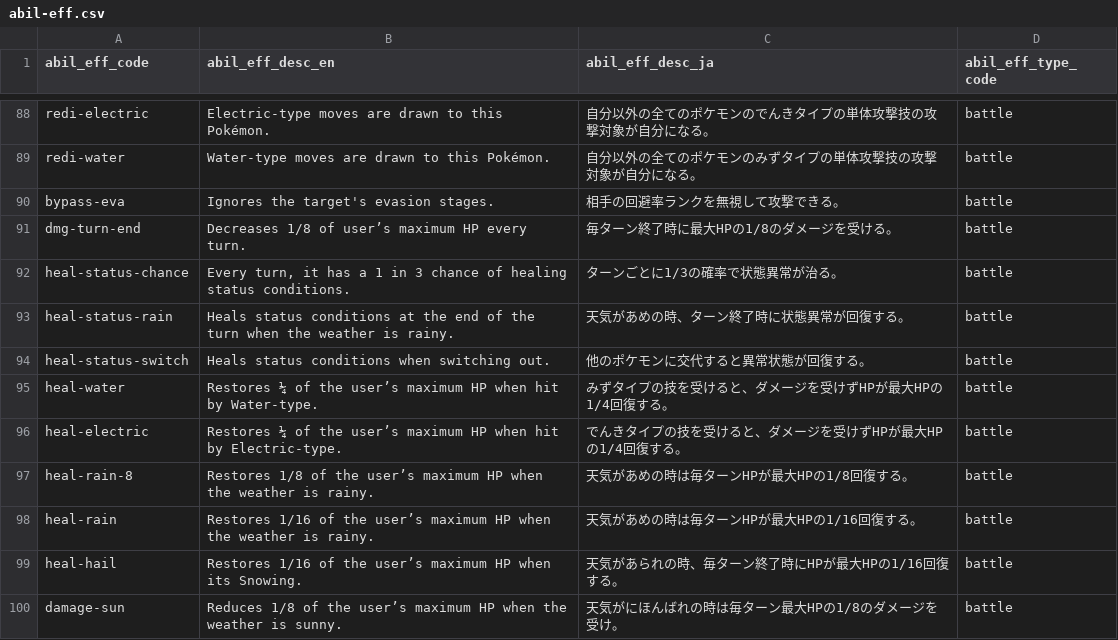
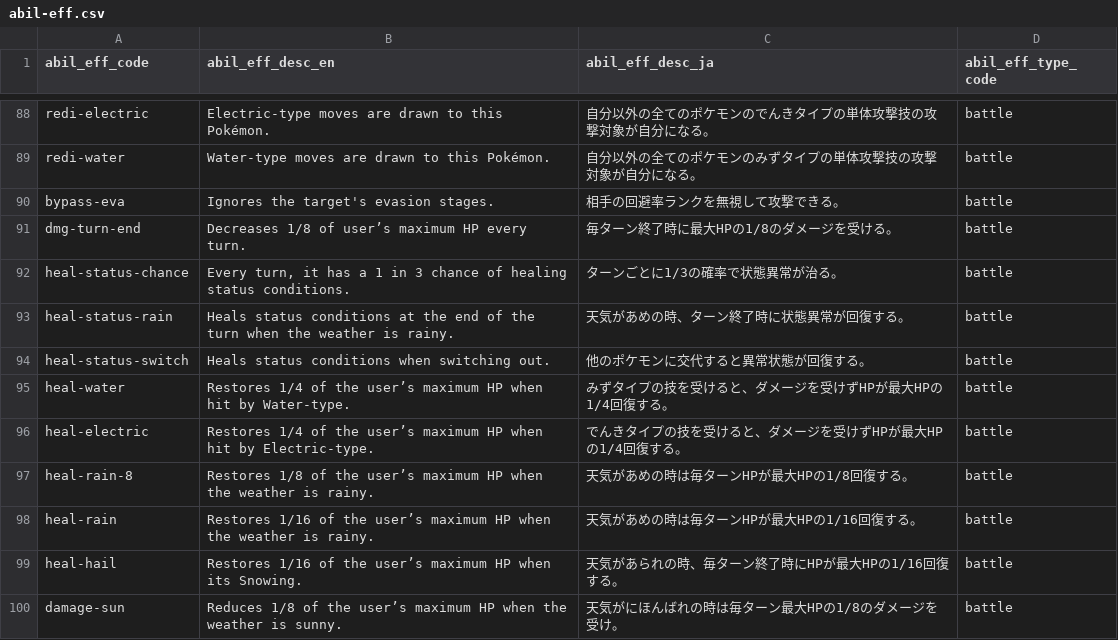
Before and after one commit to morenopilaralejandro/kingin, a CSV file: mysql/csv/abil-eff.csv, drawn as a sheet; only a part is shown, gaps mark what is left out.

Commit message:
view-abil

```diff
--- a/mysql/csv/abil-eff.csv
+++ b/mysql/csv/abil-eff.csv
@@ -94,4 +94,4 @@ heal-status-rain,Heals status conditions at the end of the turn when the weather
 heal-status-switch,Heals status conditions when switching out.,他のポケモンに交代すると異常状態が回復する。,battle
-heal-water,Restores ¼ of the user’s maximum HP when hit by Water-type.,みずタイプの技を受けると、ダメージを受けずHPが最大HPの1/4回復する。,battle
-heal-electric,Restores ¼ of the user’s maximum HP when hit by Electric-type.,でんきタイプの技を受けると、ダメージを受けずHPが最大HPの1/4回復する。,battle
+heal-water,Restores 1/4 of the user’s maximum HP when hit by Water-type.,みずタイプの技を受けると、ダメージを受けずHPが最大HPの1/4回復する。,battle
+heal-electric,Restores 1/4 of the user’s maximum HP when hit by Electric-type.,でんきタイプの技を受けると、ダメージを受けずHPが最大HPの1/4回復する。,battle
 heal-rain-8,Restores 1/8 of the user’s maximum HP when the weather is rainy.,天気があめの時は毎ターンHPが最大HPの1/8回復する。,battle
```
Also changed, not shown: 27 other files.
